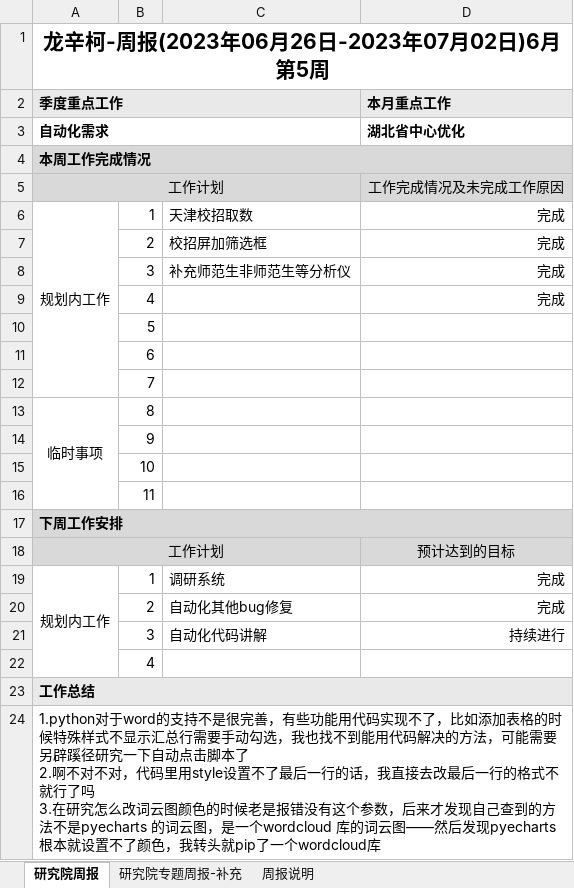
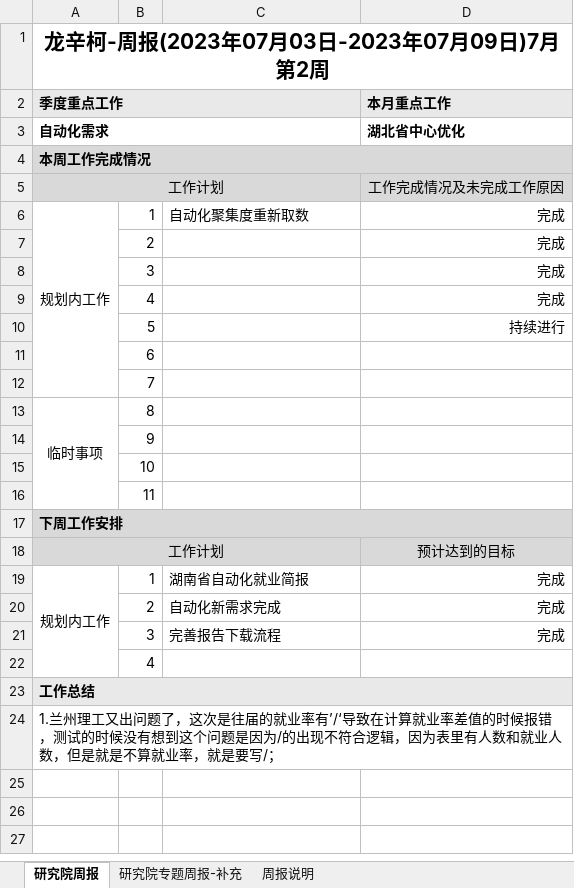
Before and after one commit to longxinke2/myCode, an Excel workbook: lib/研究院工作周报-龙辛柯.xlsx, sheet 研究院周报, drawn as a sheet; values as stored, in another font and other column widths than the file's, no borders; removed rows and columns are numbered as before the commit, all else as after; ↵ is a line break in a cell; the diff names each change by its address in the sheet, - before the commit and + after, or states it on an @@ line.

```diff
--- a/lib/研究院工作周报-龙辛柯.xlsx (sheet 研究院周报)
+++ b/lib/研究院工作周报-龙辛柯.xlsx (sheet 研究院周报)
-A1 (季度重点工作): 龙辛柯-周报(2023年06月26日-2023年07月02日)6月第5周
+A1 (季度重点工作): 龙辛柯-周报(2023年07月03日-2023年07月09日)7月第2周
-C6: 天津校招取数
+C6: 自动化聚集度重新取数
-C7: 校招屏加筛选框
+C7: (empty)
-C8: 补充师范生非师范生等分析仪
+C8: (empty)
-D10 (本月重点工作): (empty)
+D10 (本月重点工作): 持续进行
-C19: 调研系统
+C19: 湖南省自动化就业简报
-C20: 自动化其他bug修复
+C20: 自动化新需求完成
-row 21:  | 3 | 自动化代码讲解 | 持续进行
+row 21:  | 3 | 完善报告下载流程 | 完成
-A24 (季度重点工作): 1.python对于word的支持不是很完善，有些功能用代码实现不了，比如添加表格的时候特殊样式不显示汇总行需要手动勾选，我也找不到能用代码解决的方法，可能需要另辟蹊径研究一下自动点击脚本了 ↵ 2.啊不对不对，代码里用style设置不了最后一行的话，我直接去改最后一行的格式不就行了吗 ↵ 3.在研究怎么改词云图颜色的时候老是报错没有这个参数，后来才发现自己查到的方法不是pyecharts 的词云图，是一个wordcloud 库的词云图——然后发现pyecharts根本就设置不了颜色，我转头就pip了一个wordcloud库
+A24 (季度重点工作): 1.兰州理工又出问题了，这次是往届的就业率有’/‘导致在计算就业率差值的时候报错，测试的时候没有想到这个问题是因为/的出现不符合逻辑，因为表里有人数和就业人数，但是就是不算就业率，就是要写/；
```
Also changed, not shown: 6 other files.
